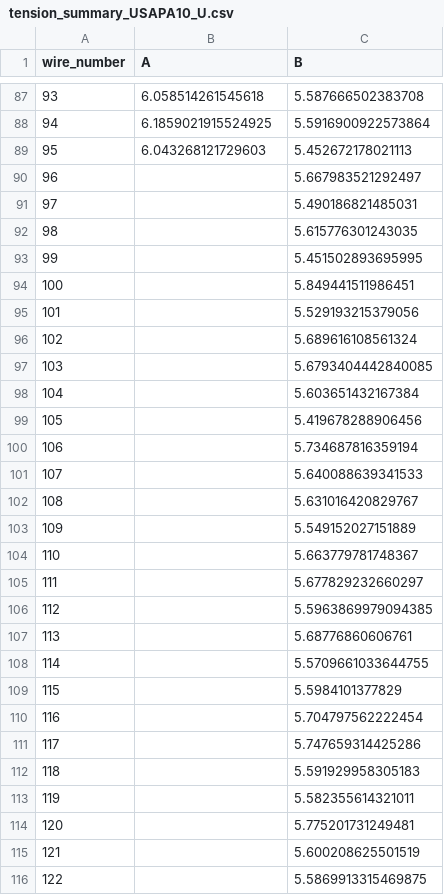
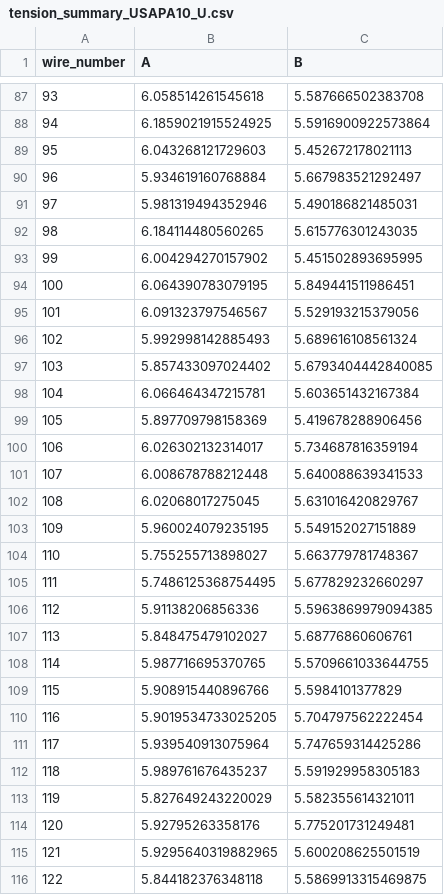
Before and after one commit to etymology/DUNE-tension, a CSV file: data/tension_summaries/tension_summary_USAPA10_U.csv, drawn as a sheet; only a part is shown, gaps mark what is left out; the diff covers the shown part only.

```diff
--- a/data/tension_summaries/tension_summary_USAPA10_U.csv
+++ b/data/tension_summaries/tension_summary_USAPA10_U.csv
@@ -89,28 +89,28 @@ wire_number,A,B
 95,6.043268121729603,5.452672178021113
-96,,5.667983521292497
-97,,5.490186821485031
-98,,5.615776301243035
-99,,5.451502893695995
-100,,5.849441511986451
-101,,5.529193215379056
-102,,5.689616108561324
-103,,5.6793404442840085
-104,,5.603651432167384
-105,,5.419678288906456
-106,,5.734687816359194
-107,,5.640088639341533
-108,,5.631016420829767
-109,,5.549152027151889
-110,,5.663779781748367
-111,,5.677829232660297
-112,,5.5963869979094385
-113,,5.68776860606761
-114,,5.5709661033644755
-115,,5.5984101377829
-116,,5.704797562222454
-117,,5.747659314425286
-118,,5.591929958305183
-119,,5.582355614321011
-120,,5.775201731249481
-121,,5.600208625501519
-122,,5.5869913315469875
+96,5.934619160768884,5.667983521292497
+97,5.981319494352946,5.490186821485031
+98,6.184114480560265,5.615776301243035
+99,6.004294270157902,5.451502893695995
+100,6.064390783079195,5.849441511986451
+101,6.091323797546567,5.529193215379056
+102,5.992998142885493,5.689616108561324
+103,5.857433097024402,5.6793404442840085
+104,6.066464347215781,5.603651432167384
+105,5.897709798158369,5.419678288906456
+106,6.026302132314017,5.734687816359194
+107,6.008678788212448,5.640088639341533
+108,6.02068017275045,5.631016420829767
+109,5.960024079235195,5.549152027151889
+110,5.755255713898027,5.663779781748367
+111,5.7486125368754495,5.677829232660297
+112,5.91138206856336,5.5963869979094385
+113,5.848475479102027,5.68776860606761
+114,5.987716695370765,5.5709661033644755
+115,5.908915440896766,5.5984101377829
+116,5.9019534733025205,5.704797562222454
+117,5.939540913075964,5.747659314425286
+118,5.989761676435237,5.591929958305183
+119,5.827649243220029,5.582355614321011
+120,5.92795263358176,5.775201731249481
+121,5.9295640319882965,5.600208625501519
+122,5.844182376348118,5.5869913315469875
```
Also changed, not shown: 31 edited cells elsewhere in this file, 12 other files.
